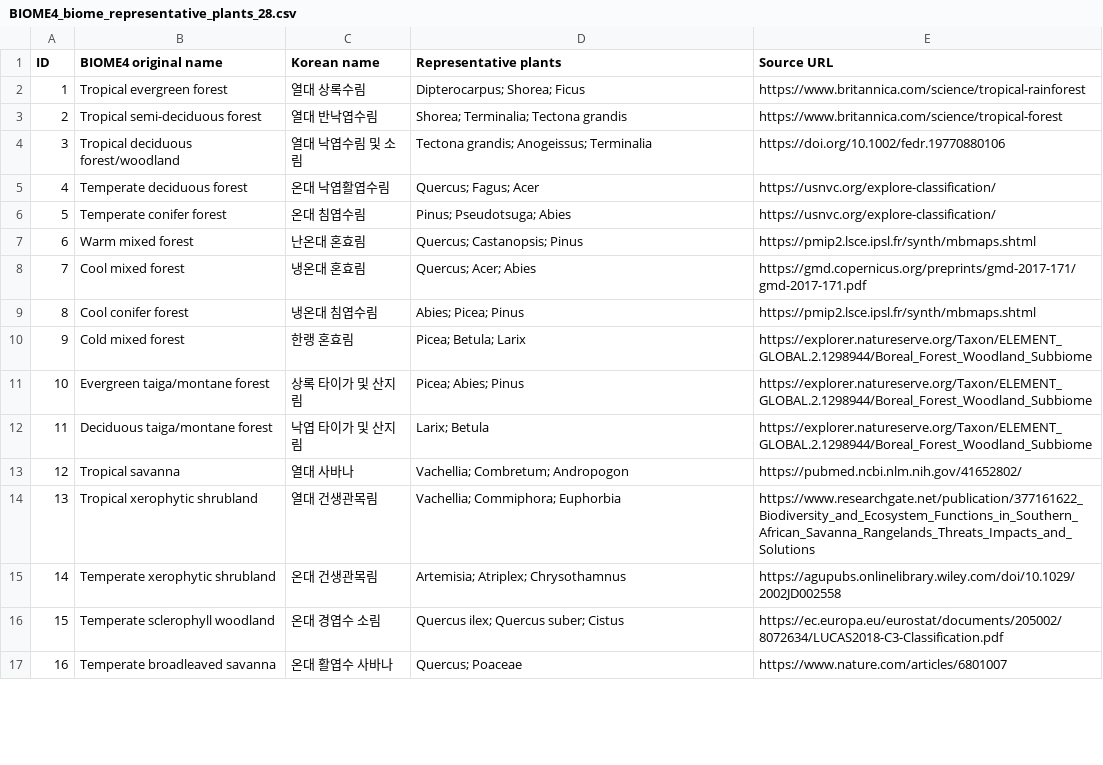
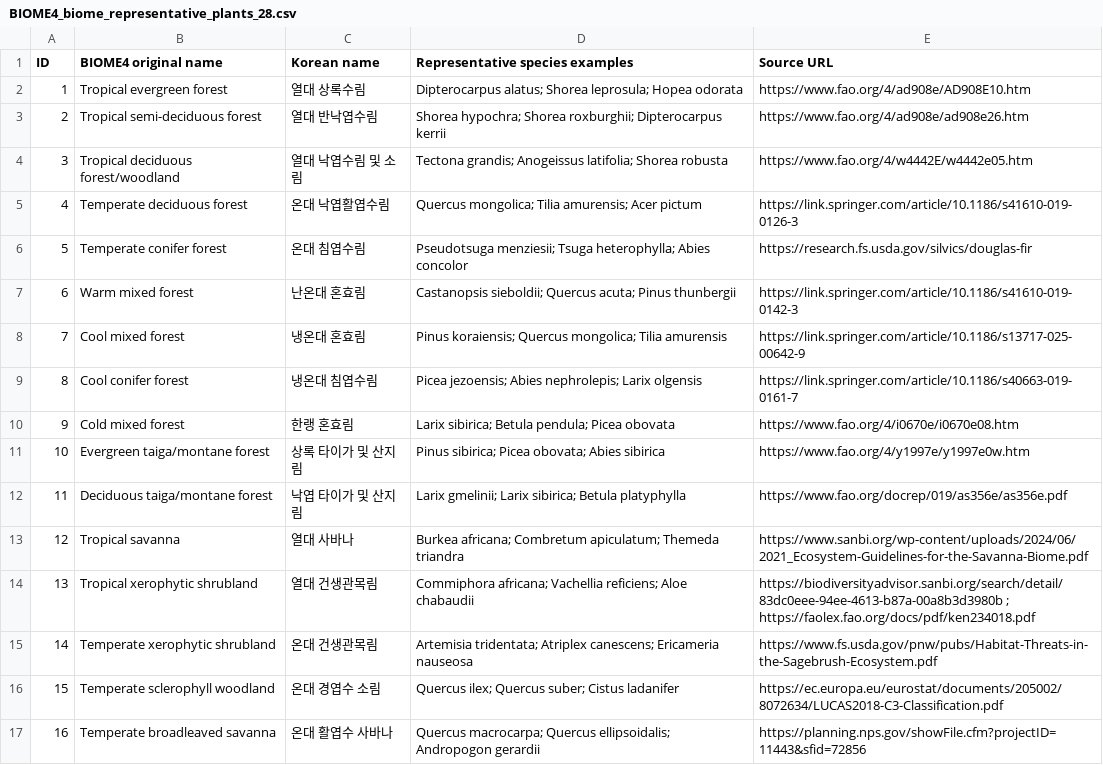
Before and after one commit to physical-geogrpahy-forever/yongneup_nb, a CSV file: pb4_chelsa21k/education/BIOME4_biome_representative_plants_28.csv, drawn as a sheet; only a part is shown; the diff covers the shown part only.

Commit message:
Use species-level references for BIOME4 vegetation examples

```diff
--- a/pb4_chelsa21k/education/BIOME4_biome_representative_plants_28.csv
+++ b/pb4_chelsa21k/education/BIOME4_biome_representative_plants_28.csv
@@ -1,17 +1,17 @@
-ID,BIOME4 original name,Korean name,Representative plants,Source URL
-1,Tropical evergreen forest,열대 상록수림,"Dipterocarpus; Shorea; Ficus",https://www.britannica.com/science/tropical-rainforest
-2,Tropical semi-deciduous forest,열대 반낙엽수림,"Shorea; Terminalia; Tectona grandis",https://www.britannica.com/science/tropical-forest
-3,Tropical deciduous forest/woodland,열대 낙엽수림 및 소림,"Tectona grandis; Anogeissus; Terminalia",https://doi.org/10.1002/fedr.19770880106
-4,Temperate deciduous forest,온대 낙엽활엽수림,"Quercus; Fagus; Acer",https://usnvc.org/explore-classification/
-5,Temperate conifer forest,온대 침엽수림,"Pinus; Pseudotsuga; Abies",https://usnvc.org/explore-classification/
-6,Warm mixed forest,난온대 혼효림,"Quercus; Castanopsis; Pinus",https://pmip2.lsce.ipsl.fr/synth/mbmaps.shtml
-7,Cool mixed forest,냉온대 혼효림,"Quercus; Acer; Abies",https://gmd.copernicus.org/preprints/gmd-2017-171/gmd-2017-171.pdf
-8,Cool conifer forest,냉온대 침엽수림,"Abies; Picea; Pinus",https://pmip2.lsce.ipsl.fr/synth/mbmaps.shtml
-9,Cold mixed forest,한랭 혼효림,"Picea; Betula; Larix",https://explorer.natureserve.org/Taxon/ELEMENT_GLOBAL.2.1298944/Boreal_Forest_Woodland_Subbiome
-10,Evergreen taiga/montane forest,상록 타이가 및 산지림,"Picea; Abies; Pinus",https://explorer.natureserve.org/Taxon/ELEMENT_GLOBAL.2.1298944/Boreal_Forest_Woodland_Subbiome
-11,Deciduous taiga/montane forest,낙엽 타이가 및 산지림,"Larix; Betula",https://explorer.natureserve.org/Taxon/ELEMENT_GLOBAL.2.1298944/Boreal_Forest_Woodland_Subbiome
-12,Tropical savanna,열대 사바나,"Vachellia; Combretum; Andropogon",https://pubmed.ncbi.nlm.nih.gov/41652802/
-13,Tropical xerophytic shrubland,열대 건생관목림,"Vachellia; Commiphora; Euphorbia",https://www.researchgate.net/publication/377161622_Biodiversity_and_Ecosystem_Functions_in_Southern_African_Savanna_Rangelands_Threats_Impacts_and_Solutions
-14,Temperate xerophytic shrubland,온대 건생관목림,"Artemisia; Atriplex; Chrysothamnus",https://agupubs.onlinelibrary.wiley.com/doi/10.1029/2002JD002558
-15,Temperate sclerophyll woodland,온대 경엽수 소림,"Quercus ilex; Quercus suber; Cistus",https://ec.europa.eu/eurostat/documents/205002/8072634/LUCAS2018-C3-Classification.pdf
-16,Temperate broadleaved savanna,온대 활엽수 사바나,"Quercus; Poaceae",https://www.nature.com/articles/6801007
+ID,BIOME4 original name,Korean name,Representative species examples,Source URL
+1,Tropical evergreen forest,열대 상록수림,Dipterocarpus alatus; Shorea leprosula; Hopea odorata,https://www.fao.org/4/ad908e/AD908E10.htm
+2,Tropical semi-deciduous forest,열대 반낙엽수림,Shorea hypochra; Shorea roxburghii; Dipterocarpus kerrii,https://www.fao.org/4/ad908e/ad908e26.htm
+3,Tropical deciduous forest/woodland,열대 낙엽수림 및 소림,Tectona grandis; Anogeissus latifolia; Shorea robusta,https://www.fao.org/4/w4442E/w4442e05.htm
+4,Temperate deciduous forest,온대 낙엽활엽수림,Quercus mongolica; Tilia amurensis; Acer pictum,https://link.springer.com/article/10.1186/s41610-019-0126-3
+5,Temperate conifer forest,온대 침엽수림,Pseudotsuga menziesii; Tsuga heterophylla; Abies concolor,https://research.fs.usda.gov/silvics/douglas-fir
+6,Warm mixed forest,난온대 혼효림,Castanopsis sieboldii; Quercus acuta; Pinus thunbergii,https://link.springer.com/article/10.1186/s41610-019-0142-3
+7,Cool mixed forest,냉온대 혼효림,Pinus koraiensis; Quercus mongolica; Tilia amurensis,https://link.springer.com/article/10.1186/s13717-025-00642-9
+8,Cool conifer forest,냉온대 침엽수림,Picea jezoensis; Abies nephrolepis; Larix olgensis,https://link.springer.com/article/10.1186/s40663-019-0161-7
+9,Cold mixed forest,한랭 혼효림,Larix sibirica; Betula pendula; Picea obovata,https://www.fao.org/4/i0670e/i0670e08.htm
+10,Evergreen taiga/montane forest,상록 타이가 및 산지림,Pinus sibirica; Picea obovata; Abies sibirica,https://www.fao.org/4/y1997e/y1997e0w.htm
+11,Deciduous taiga/montane forest,낙엽 타이가 및 산지림,Larix gmelinii; Larix sibirica; Betula platyphylla,https://www.fao.org/docrep/019/as356e/as356e.pdf
+12,Tropical savanna,열대 사바나,Burkea africana; Combretum apiculatum; Themeda triandra,https://www.sanbi.org/wp-content/uploads/2024/06/2021_Ecosystem-Guidelines-for-the-Savanna-Biome.pdf
+13,Tropical xerophytic shrubland,열대 건생관목림,Commiphora africana; Vachellia reficiens; Aloe chabaudii,https://biodiversityadvisor.sanbi.org/search/detail/83dc0eee-94ee-4613-b87a-00a8b3d3980b ; https://faolex.fao.org/docs/pdf/ken234018.pdf
+14,Temperate xerophytic shrubland,온대 건생관목림,Artemisia tridentata; Atriplex canescens; Ericameria nauseosa,https://www.fs.usda.gov/pnw/pubs/Habitat-Threats-in-the-Sagebrush-Ecosystem.pdf
+15,Temperate sclerophyll woodland,온대 경엽수 소림,Quercus ilex; Quercus suber; Cistus ladanifer,https://ec.europa.eu/eurostat/documents/205002/8072634/LUCAS2018-C3-Classification.pdf
+16,Temperate broadleaved savanna,온대 활엽수 사바나,Quercus macrocarpa; Quercus ellipsoidalis; Andropogon gerardii,https://planning.nps.gov/showFile.cfm?projectID=11443&sfid=72856
```
Also changed, not shown: 26 edited cells elsewhere in this file.
